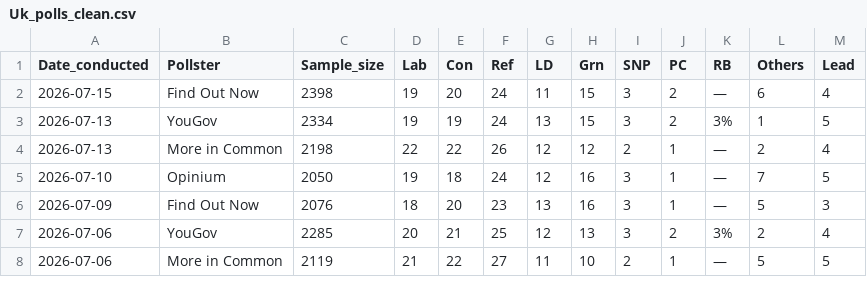
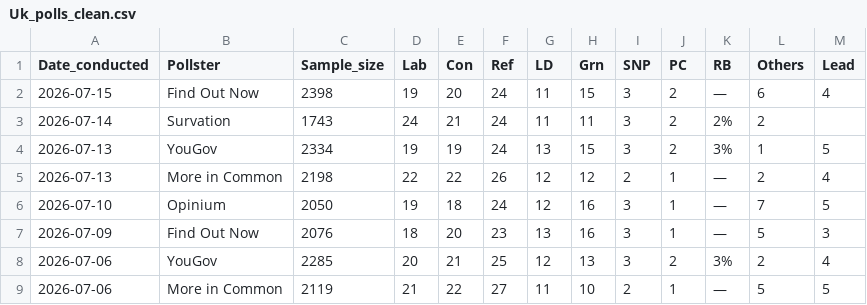
Before and after one commit to Andrevitali/PollsProject, a CSV file: Uk_polls_clean.csv, drawn as a sheet; only a part is shown.

```diff
--- a/Uk_polls_clean.csv
+++ b/Uk_polls_clean.csv
@@ -2,2 +2,3 @@ Date_conducted,Pollster,Sample_size,Lab,Con,Ref,LD,Grn,SNP,PC,RB,Others,Lead
 2026-07-15,Find Out Now,2398,19,20,24,11,15,3,2,—,6,4
+2026-07-14,Survation,1743,24,21,24,11,11,3,2,2%,2,
 2026-07-13,YouGov,2334,19,19,24,13,15,3,2,3%,1,5
```
Also changed, not shown: Germany_national_polls_last5years_bs4.csv, Germany_polls_clean.csv, 4 other files.
